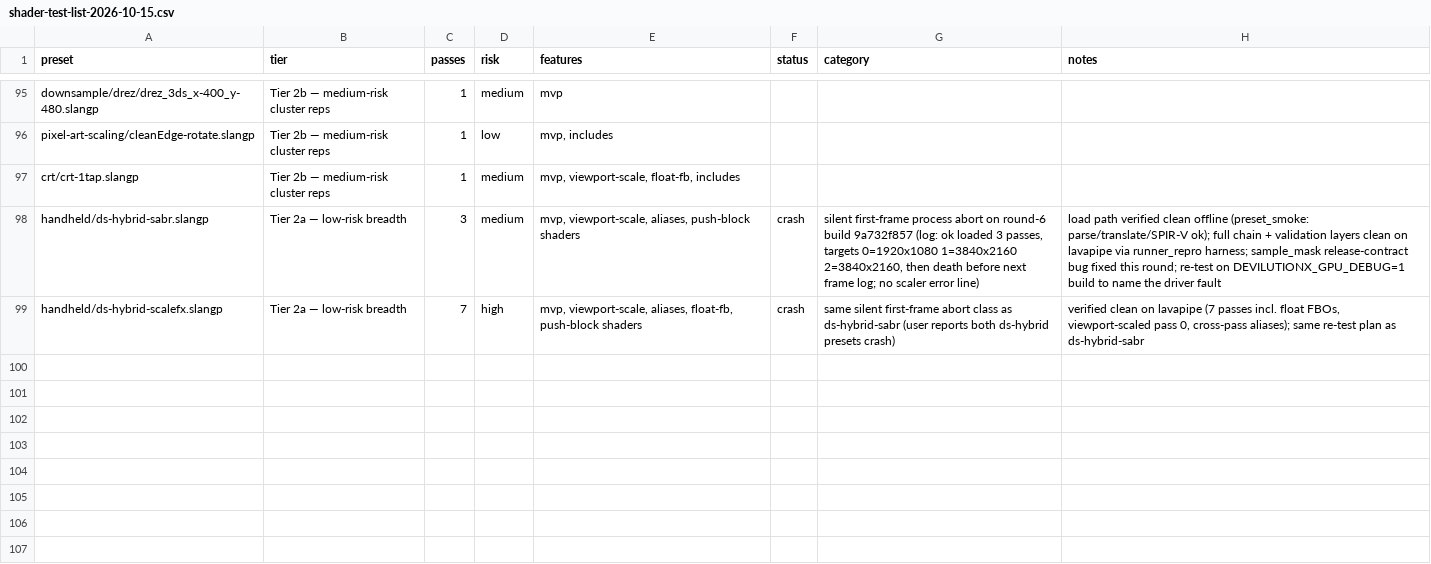
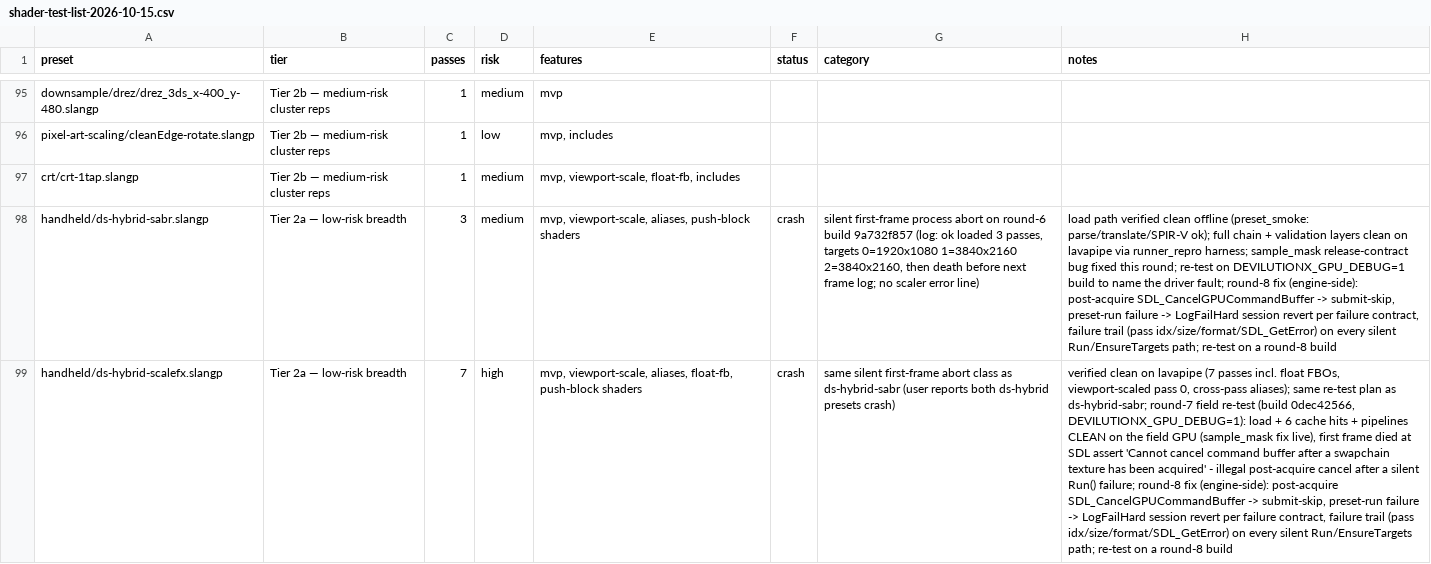
Before and after one commit to VTSTech/DevilutionX, a CSV file: docs/audit/shader-test-list-2026-10-15.csv, drawn as a sheet; only a part is shown, gaps mark what is left out; the diff names each change by its address in the sheet, - before the commit and + after, or states it on an @@ line.

Commit message:
slang-shaders-audit

```diff
--- a/docs/audit/shader-test-list-2026-10-15.csv
+++ b/docs/audit/shader-test-list-2026-10-15.csv
-H98 (notes): …the driver fault
+H98 (notes): …the driver fault; round-8 fix (engine-side): post-acquire SDL_CancelGPUCommandBuffer -> submit-skip, preset-run failure -> LogFailHard session revert per failure contract, failure trail (pass idx/size/format/SDL_GetError) on every silent Run/EnsureTargets path; re-test on a round-8 build
-H99 (notes): …plan as ds-hybrid-sabr
+H99 (notes): …plan as ds-hybrid-sabr; round-7 field re-test (build 0dec42566, DEVILUTIONX_GPU_DEBUG=1): load + 6 cache hits + pipelines CLEAN on the field GPU (sample_mask fix live), first frame died at SDL assert 'Cannot cancel command buffer after a swapchain texture has been acquired' - illegal post-acquire cancel after a silent Run() failure; round-8 fix (engine-side): post-acquire SDL_CancelGPUCommandBuffer -> submit-skip, preset-run failure -> LogFailHard session revert per failure contract, failure trail (pass idx/size/format/SDL_GetError) on every silent Run/EnsureTargets path; re-test on a round-8 build
```
Also changed, not shown: docs/audit/vulkan-coverage-2026-10-15.csv, 3 other files.
